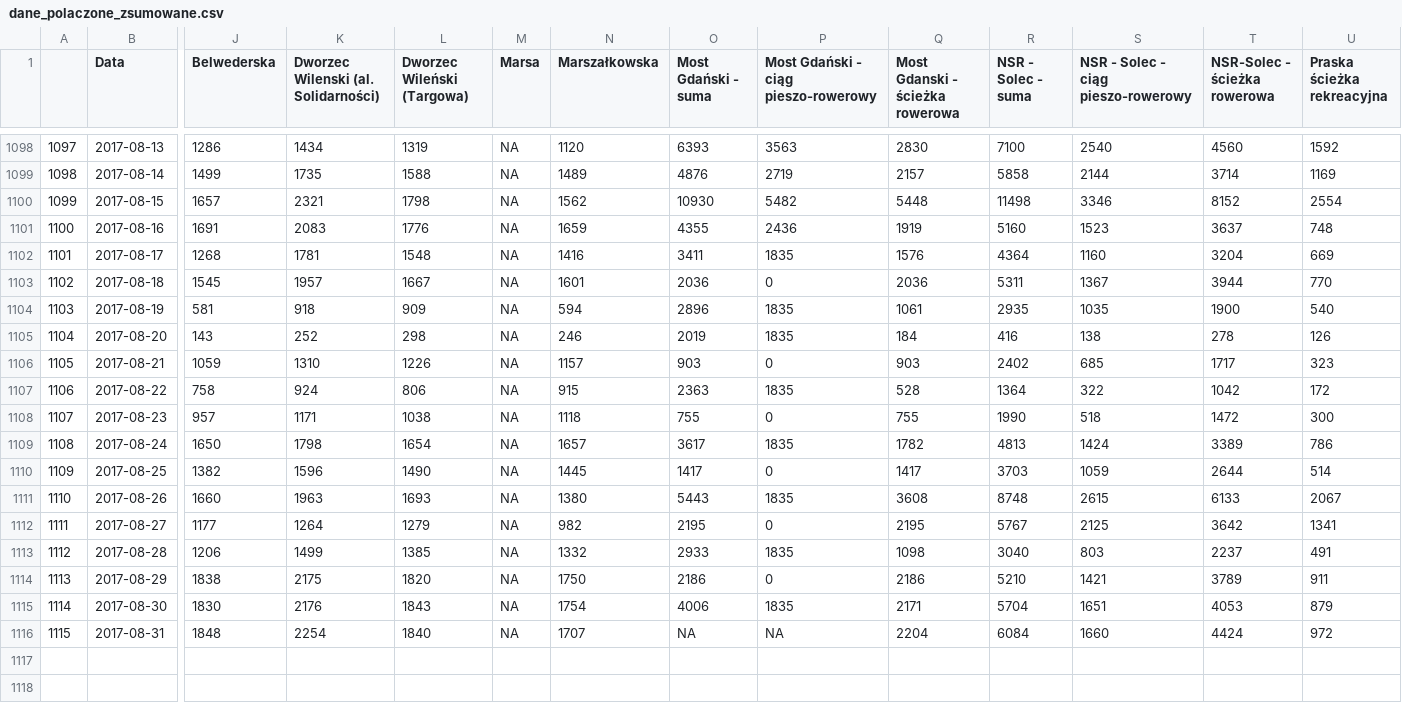
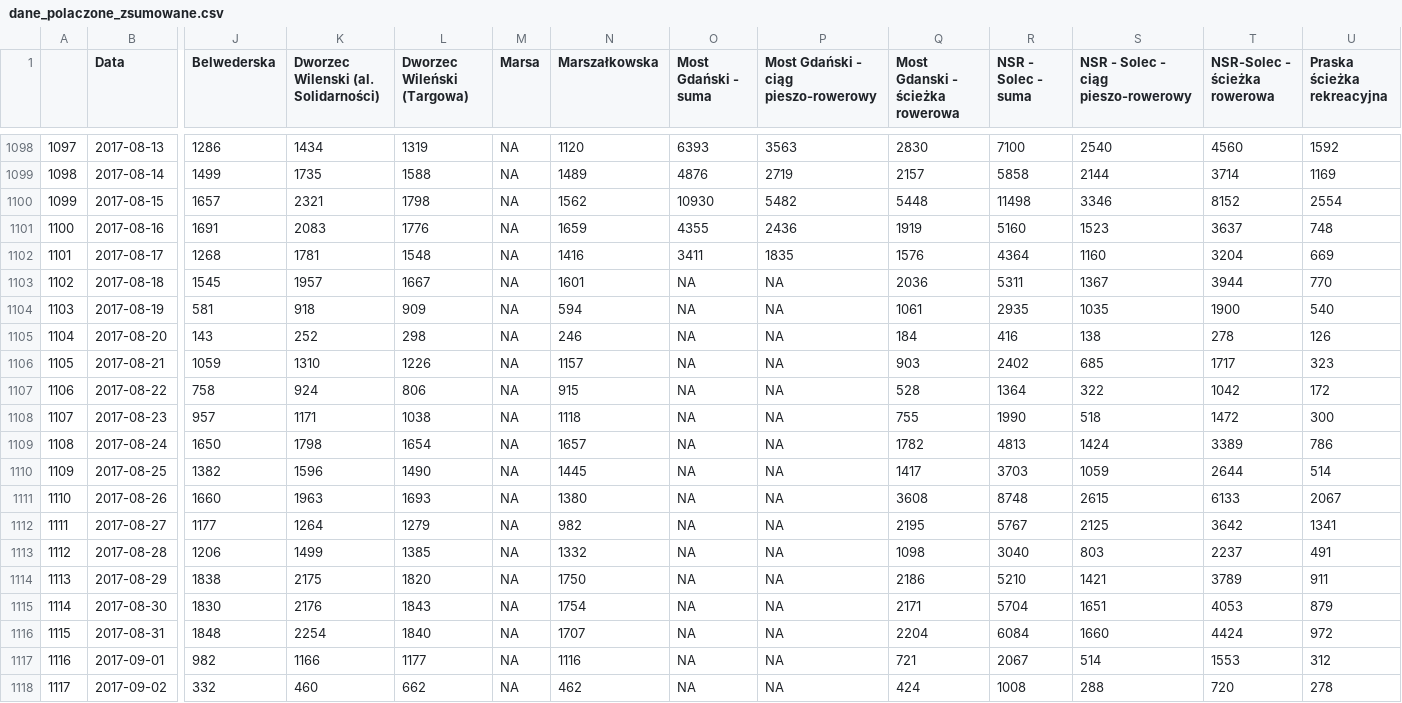
Before and after one commit to pawlowska/shiny-server, a CSV file: rowery/dane/dane_polaczone_zsumowane.csv, drawn as a sheet; only a part is shown, gaps mark what is left out; rows hold the shown columns only; the diff names each change by its address in the sheet, - before the commit and + after, or states it on an @@ line.

```diff
--- a/rowery/dane/dane_polaczone_zsumowane.csv
+++ b/rowery/dane/dane_polaczone_zsumowane.csv
-O1103 (Most Gdański - suma): 2036
+O1103 (Most Gdański - suma): NA
-P1103: 0
+P1103: NA
-O1104 (Most Gdański - suma): 2896
+O1104 (Most Gdański - suma): NA
-P1104:P1105: 1835
+P1104:P1105: NA
-O1105 (Most Gdański - suma): 2019
+O1105 (Most Gdański - suma): NA
-O1106 (Most Gdański - suma): 903
+O1106 (Most Gdański - suma): NA
-P1106: 0
+P1106: NA
-O1107 (Most Gdański - suma): 2363
+O1107 (Most Gdański - suma): NA
-P1107: 1835
+P1107: NA
-O1108 (Most Gdański - suma): 755
+O1108 (Most Gdański - suma): NA
-P1108: 0
+P1108: NA
-O1109 (Most Gdański - suma): 3617
+O1109 (Most Gdański - suma): NA
-P1109: 1835
+P1109: NA
-O1110 (Most Gdański - suma): 1417
+O1110 (Most Gdański - suma): NA
-P1110: 0
+P1110: NA
-O1111 (Most Gdański - suma): 5443
+O1111 (Most Gdański - suma): NA
-P1111: 1835
+P1111: NA
-O1112 (Most Gdański - suma): 2195
+O1112 (Most Gdański - suma): NA
-P1112: 0
+P1112: NA
-O1113 (Most Gdański - suma): 2933
+O1113 (Most Gdański - suma): NA
-P1113: 1835
+P1113: NA
-O1114 (Most Gdański - suma): 2186
+O1114 (Most Gdański - suma): NA
-P1114: 0
+P1114: NA
-O1115 (Most Gdański - suma): 4006
+O1115 (Most Gdański - suma): NA
-P1115: 1835
+P1115: NA
+row 1117: 1116 | 2017-09-01 | 982 | 1166 | 1177 | NA | 1116 | NA | NA | 721 | 2067 | 514 | 1553 | 312
+row 1118: 1117 | 2017-09-02 | 332 | 460 | 662 | NA | 462 | NA | NA | 424 | 1008 | 288 | 720 | 278
```
Also changed, not shown: rowery/dane/dane_polaczone.csv, 7 other files.
